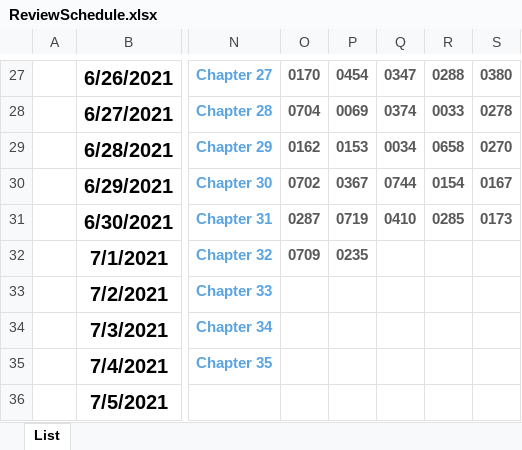
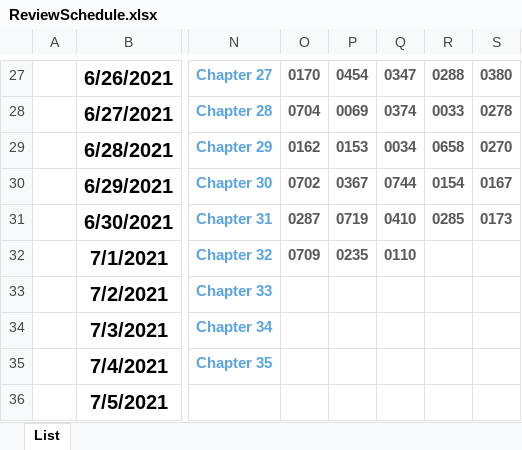
Before and after one commit to YonghShan/leetcode-problems, an Excel workbook: ReviewSchedule.xlsx, sheet List, drawn as a sheet; only a part is shown, gaps mark what is left out; values as stored, in another font and other column widths than the file's, no borders; the diff names each change by its address in the sheet, - before the commit and + after, or states it on an @@ line.

```diff
--- a/ReviewSchedule.xlsx (sheet List)
+++ b/ReviewSchedule.xlsx (sheet List)
-Q32: (empty)
+Q32: 0110
```
Also changed, not shown: 5 other files.
